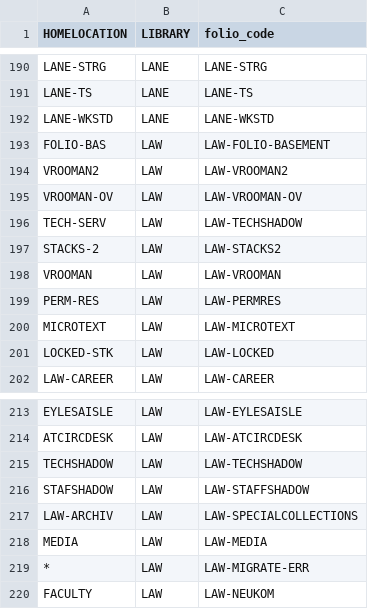
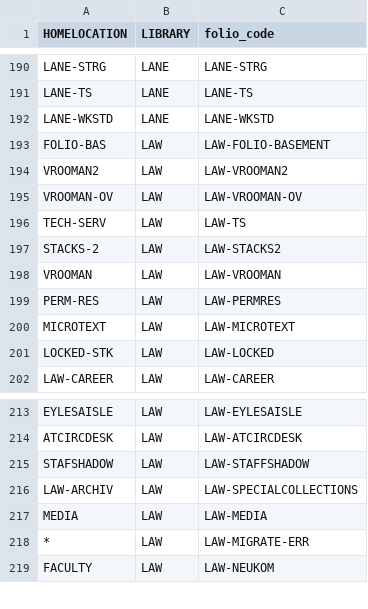
Before and after one commit to sul-dlss/folio_migration, a TSV file: mapping_files/locations.tsv, drawn as a sheet; only a part is shown, gaps mark what is left out.

Commit message:
Adds item_status, removes and updates locations

```diff
--- a/mapping_files/locations.tsv
+++ b/mapping_files/locations.tsv
@@ -195,3 +195,3 @@ VROOMAN2	LAW	LAW-VROOMAN2
 VROOMAN-OV	LAW	LAW-VROOMAN-OV
-TECH-SERV	LAW	LAW-TECHSHADOW
+TECH-SERV	LAW	LAW-TS
 STACKS-2	LAW	LAW-STACKS2
@@ -214,3 +214,2 @@ EYLESAISLE	LAW	LAW-EYLESAISLE
 ATCIRCDESK	LAW	LAW-ATCIRCDESK
-TECHSHADOW	LAW	LAW-TECHSHADOW
 STAFSHADOW	LAW	LAW-STAFFSHADOW
```
Also changed, not shown: mapping_files/item_statuses.tsv.
